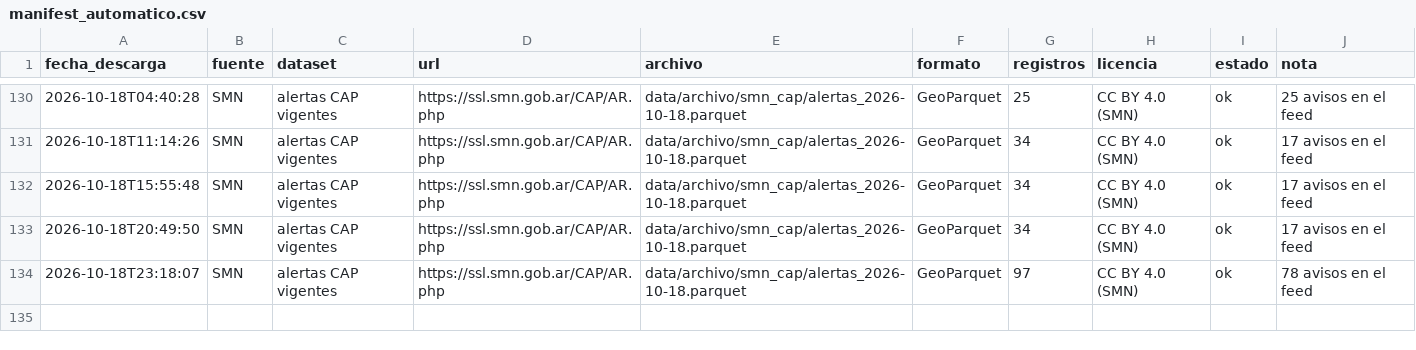
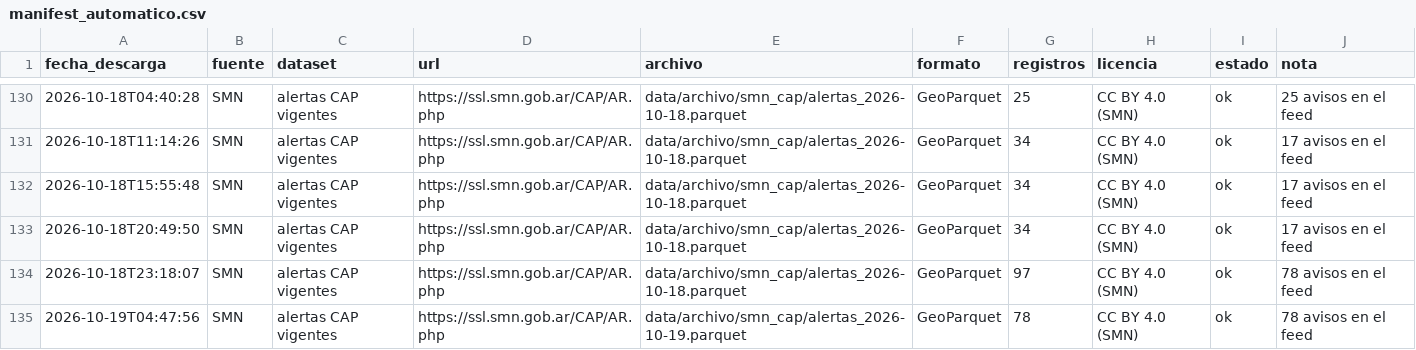
Before and after one commit to diamedego/Mapa-de-riesgo-super-ni-o, a CSV file: data/archivo/manifest_automatico.csv, drawn as a sheet; only a part is shown, gaps mark what is left out.

```diff
--- a/data/archivo/manifest_automatico.csv
+++ b/data/archivo/manifest_automatico.csv
@@ -134 +134,2 @@ fecha_descarga,fuente,dataset,url,archivo,formato,registros,licencia,estado,nota
 2026-10-18T23:18:07,SMN,alertas CAP vigentes,https://ssl.smn.gob.ar/CAP/AR.php,data/archivo/smn_cap/alertas_2026-10-18.parquet,GeoParquet,97,CC BY 4.0 (SMN),ok,78 avisos en el feed
+2026-10-19T04:47:56,SMN,alertas CAP vigentes,https://ssl.smn.gob.ar/CAP/AR.php,data/archivo/smn_cap/alertas_2026-10-19.parquet,GeoParquet,78,CC BY 4.0 (SMN),ok,78 avisos en el feed
```
Also changed, not shown: 1 other file.
